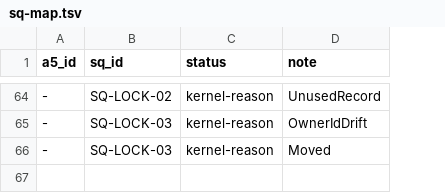
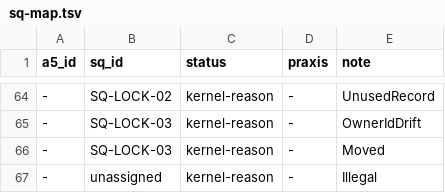
Before and after one commit to hyperpolymath/cicd-suite, a TSV file: proven/registry/sq-map.tsv, drawn as a sheet; only a part is shown, gaps mark what is left out; the diff covers the shown part only; the diff names each change by its address in the sheet, - before the commit and + after, or states it on an @@ line.

```diff
--- a/proven/registry/sq-map.tsv
+++ b/proven/registry/sq-map.tsv
+column D (praxis), rows 64-66: all -
+row 67: - | unassigned | kernel-reason | - | Illegal
```
Also changed, not shown: 26 edited cells elsewhere in this file, 4 other files.
